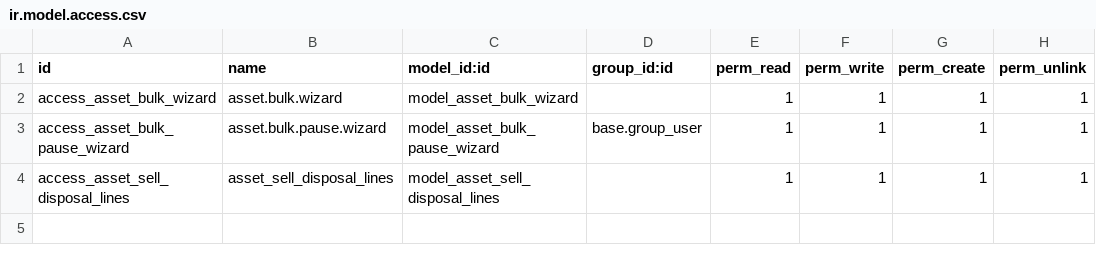
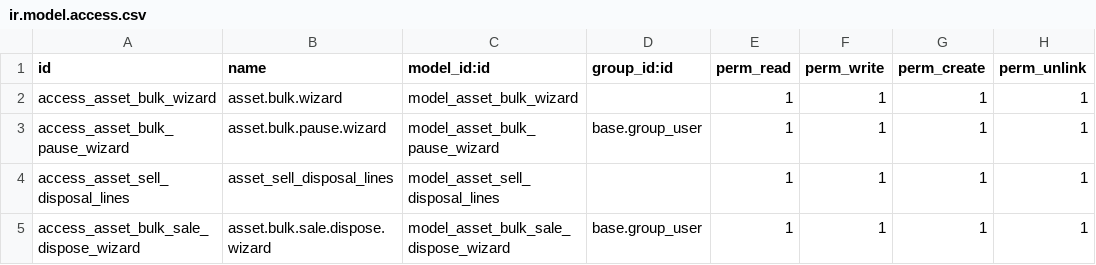
Before and after one commit to cybrosystech/Multi-Clouding, a CSV file: asset_bulk_disposal_sell/security/ir.model.access.csv, drawn as a sheet; the diff names each change by its address in the sheet, - before the commit and + after, or states it on an @@ line.

Commit message:
[UPDATE] asset_bulk_disposal_sell

```diff
--- a/asset_bulk_disposal_sell/security/ir.model.access.csv
+++ b/asset_bulk_disposal_sell/security/ir.model.access.csv
+row 5: access_asset_bulk_sale_dispose_wizard | asset.bulk.sale.dispose.wizard | model_asset_bulk_sale_dispose_wizard | base.group_user | 1 | 1 | 1 | 1
```
Also changed, not shown: 4 other files.
